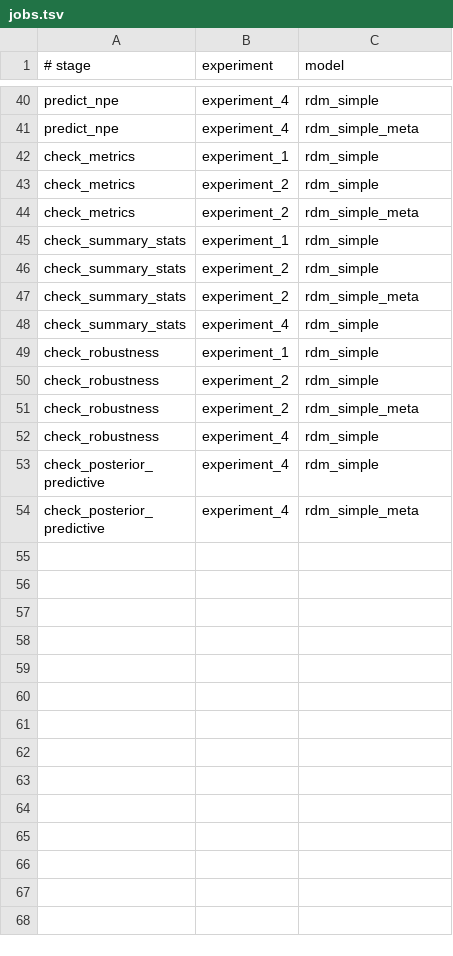
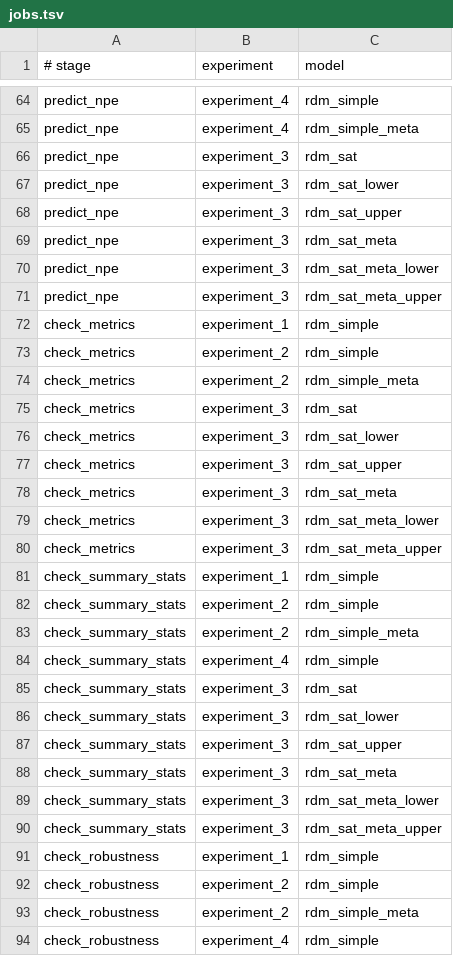
Before and after one commit to maltelueken/eam-abi-robustness, a TSV file: slurm/jobs.tsv, drawn as a sheet; only a part is shown, gaps mark what is left out; the shorter side is filled out with more unchanged rows; the diff covers the shown part only; the diff names each change by its address in the sheet, - before the commit and + after, or states it on an @@ line.

Commit message:
Add SAT experiment

```diff
--- a/slurm/jobs.tsv
+++ b/slurm/jobs.tsv
+row 66: predict_npe | experiment_3 | rdm_sat
+row 67: predict_npe | experiment_3 | rdm_sat_lower
+row 68: predict_npe | experiment_3 | rdm_sat_upper
+row 69: predict_npe | experiment_3 | rdm_sat_meta
+row 70: predict_npe | experiment_3 | rdm_sat_meta_lower
+row 71: predict_npe | experiment_3 | rdm_sat_meta_upper
+row 75: check_metrics | experiment_3 | rdm_sat
+row 76: check_metrics | experiment_3 | rdm_sat_lower
+row 77: check_metrics | experiment_3 | rdm_sat_upper
+row 78: check_metrics | experiment_3 | rdm_sat_meta
+row 79: check_metrics | experiment_3 | rdm_sat_meta_lower
+row 80: check_metrics | experiment_3 | rdm_sat_meta_upper
+row 85: check_summary_stats | experiment_3 | rdm_sat
+row 86: check_summary_stats | experiment_3 | rdm_sat_lower
+row 87: check_summary_stats | experiment_3 | rdm_sat_upper
+row 88: check_summary_stats | experiment_3 | rdm_sat_meta
+row 89: check_summary_stats | experiment_3 | rdm_sat_meta_lower
+row 90: check_summary_stats | experiment_3 | rdm_sat_meta_upper
```
Also changed, not shown: 30 added rows elsewhere in this file, 33 other files.
